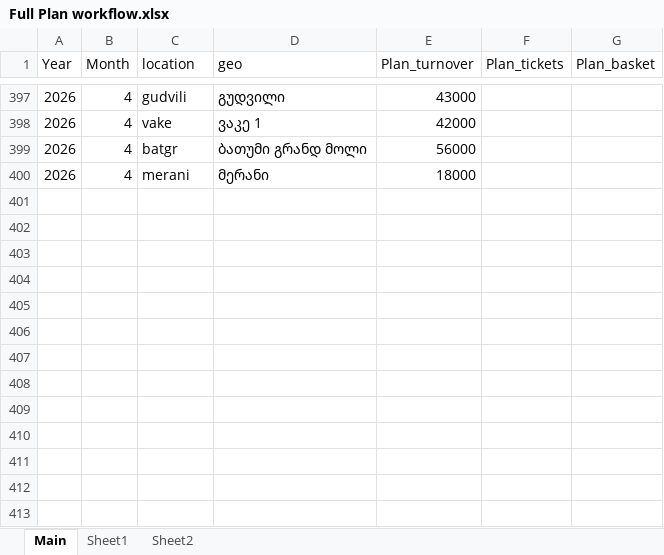
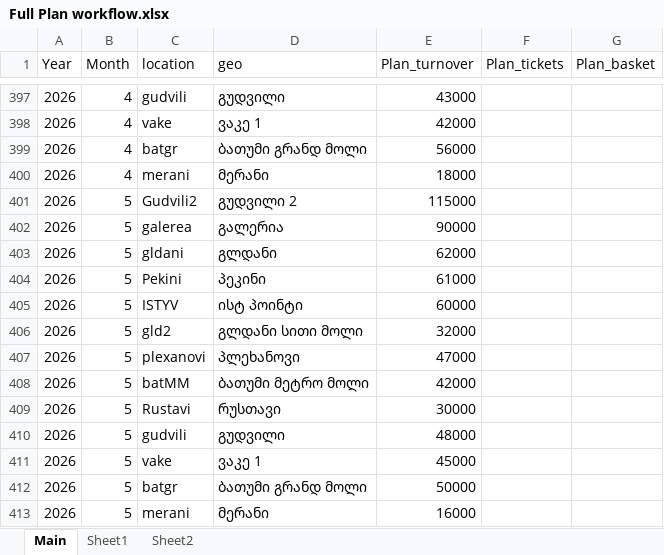
Before and after one commit to lukriko/sales_main, an Excel workbook: sales_app/data/Full Plan workflow.xlsx, sheet Main, drawn as a sheet; only a part is shown, gaps mark what is left out; values as stored, in another font and other column widths than the file's, no borders; table styles not drawn; the diff names each change by its address in the sheet, - before the commit and + after, or states it on an @@ line.

Commit message:
updated may_26 plan

```diff
--- a/sales_app/data/Full Plan workflow.xlsx (sheet Main)
+++ b/sales_app/data/Full Plan workflow.xlsx (sheet Main)
+row 401: 2026 | 5 | Gudvili2 | გუდვილი 2 | 115000
+row 402: 2026 | 5 | galerea | გალერია | 90000
+row 403: 2026 | 5 | gldani | გლდანი | 62000
+row 404: 2026 | 5 | Pekini | პეკინი | 61000
+row 405: 2026 | 5 | ISTYV | ისტ პოინტი | 60000
+row 406: 2026 | 5 | gld2 | გლდანი სითი მოლი | 32000
+row 407: 2026 | 5 | plexanovi | პლეხანოვი | 47000
+row 408: 2026 | 5 | batMM | ბათუმი მეტრო მოლი | 42000
+row 409: 2026 | 5 | Rustavi | რუსთავი | 30000
+row 410: 2026 | 5 | gudvili | გუდვილი | 48000
+row 411: 2026 | 5 | vake | ვაკე 1 | 45000
+row 412: 2026 | 5 | batgr | ბათუმი გრანდ მოლი | 50000
+row 413: 2026 | 5 | merani | მერანი | 16000
```
